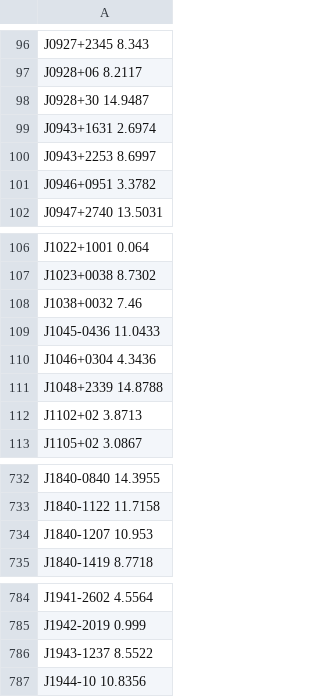
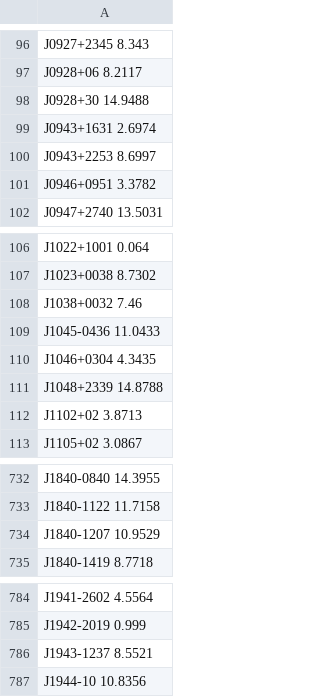
Before and after one commit to cplee1/pulsar_sun_probing, a CSV file: pulsars_near_ecliptic.csv, drawn as a sheet; only a part is shown, gaps mark what is left out; the diff covers the shown part only.

```diff
--- a/pulsars_near_ecliptic.csv
+++ b/pulsars_near_ecliptic.csv
@@ -97,3 +97,3 @@ J0927+2345 8.343
 J0928+06 8.2117
-J0928+30 14.9487
+J0928+30 14.9488
 J0943+1631 2.6974
@@ -109,3 +109,3 @@ J1038+0032 7.46
 J1045-0436 11.0433
-J1046+0304 4.3436
+J1046+0304 4.3435
 J1048+2339 14.8788
@@ -733,3 +733,3 @@ J1840-0840 14.3955
 J1840-1122 11.7158
-J1840-1207 10.953
+J1840-1207 10.9529
 J1840-1419 8.7718
@@ -785,3 +785,3 @@ J1941-2602 4.5564
 J1942-2019 0.999
-J1943-1237 8.5522
+J1943-1237 8.5521
 J1944-10 10.8356
```
Also changed, not shown: 7 edited cells elsewhere in this file, ecliptic_coordinate_lookup.csv, 1 other file.
